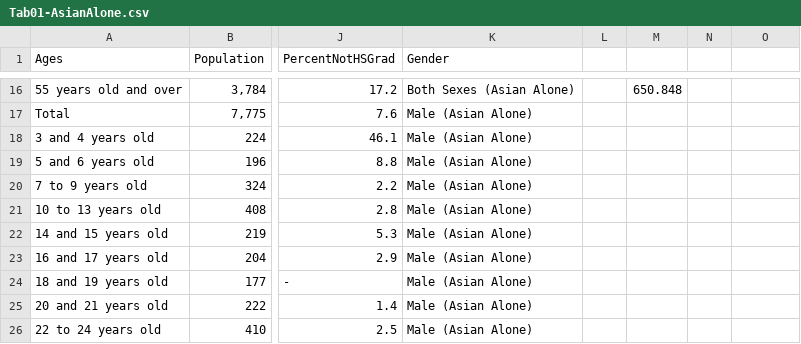
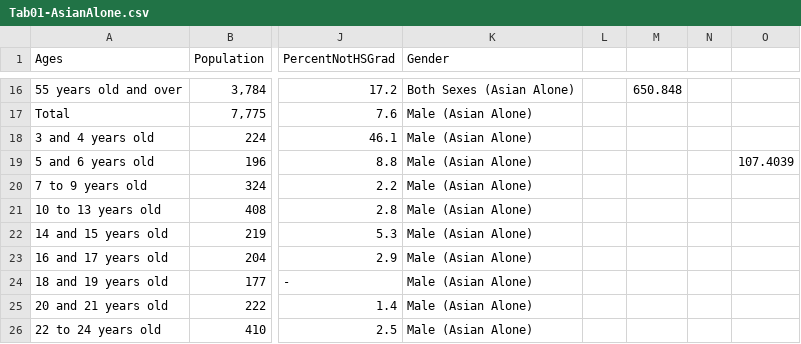
Before and after one commit to gevans6/final_project, a CSV file: data/Tab01-AsianAlone.csv, drawn as a sheet; only a part is shown, gaps mark what is left out; the diff names each change by its address in the sheet, - before the commit and + after, or states it on an @@ line.

```diff
--- a/data/Tab01-AsianAlone.csv
+++ b/data/Tab01-AsianAlone.csv
-O19: (empty)
+O19: 107.4039
```
Also changed, not shown: data/Tab01-AllRaces.csv, data/Tab01-AsianAloneOrInCombination.csv, 8 other files.
